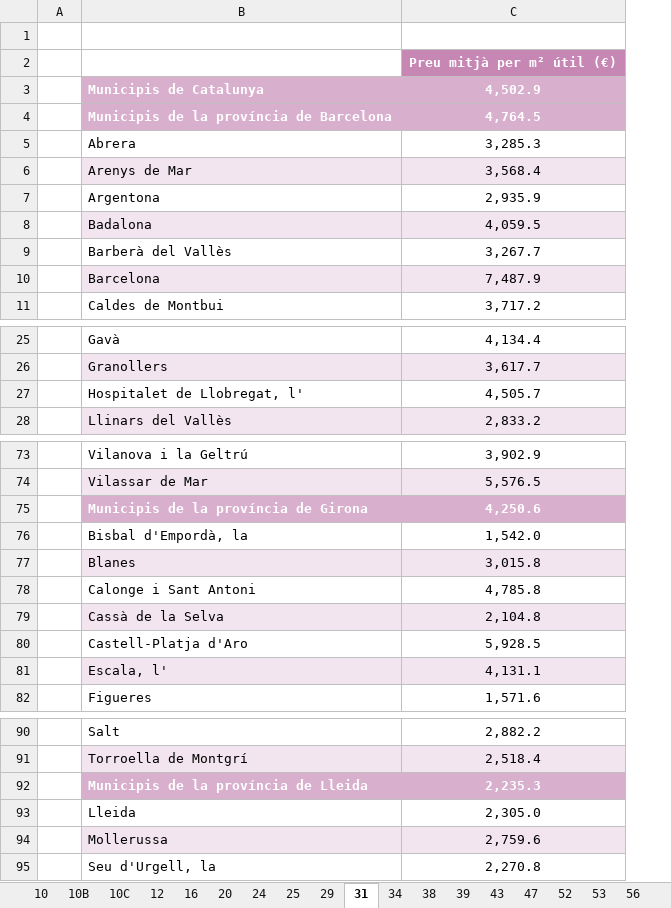
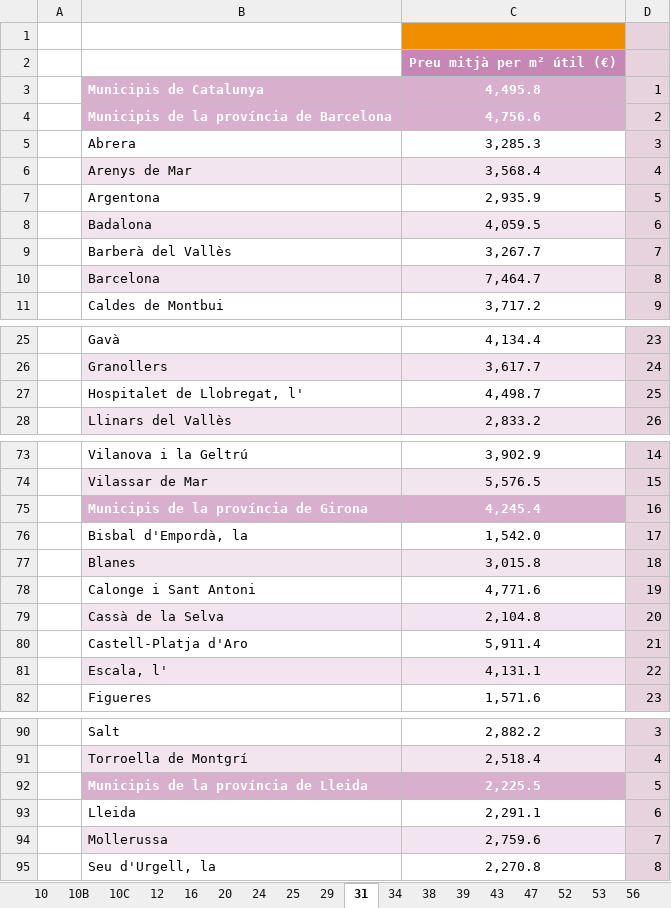
Before and after one commit to rubenlj-git/Taules_oferta_1S23, an Excel workbook: P3007_Quadres informe juny 2023 APCE.xlsx, sheet 31, drawn as a sheet; only a part is shown, gaps mark what is left out; values as stored, in another font and other column widths than the file's, no borders; charts and pictures not drawn; the diff covers the shown part only; the diff names each change by its address in the sheet, - before the commit and + after, or states it on an @@ line.

```diff
--- a/P3007_Quadres informe juny 2023 APCE.xlsx (sheet 31)
+++ b/P3007_Quadres informe juny 2023 APCE.xlsx (sheet 31)
+column D, rows 3-11: 1 | 2 | 3 | 4 | 5 | 6 | 7 | 8 | 9; rows 25-28: 23 | 24 | 25 | 26; rows 73-82: 14 | 15 | 16 | 17 | 18 | 19 | 20 | 21 | 22 | 23; rows 90-95: 3 | 4 | 5 | 6 | 7 | 8
-C1 fill: none
+C1 fill: #F18E00
-C3: 4,502.9
+C3: 4,495.8
-C4: 4,764.5
+C4: 4,756.6
-C10: 7,487.9
+C10: 7,464.7
-C27: 4,505.7
+C27: 4,498.7
-C75: 4,250.6
+C75: 4,245.4
-C78: 4,785.8
+C78: 4,771.6
-C80: 5,928.5
+C80: 5,911.4
-C92: 2,235.3
+C92: 2,225.5
-C93: 2,305.0
+C93: 2,291.1
```
Also changed, not shown: 4 edited cells elsewhere in this sheet, sheet 47, sheet 39, sheet 43, sheet 12, sheet 24, sheet 38, 7 more sheets, formulas that keep their value, charts or pictures, 01 Comparatiu mostra 2022 2023.xlsx, 02 Corones i àmbits Juny 2023.xlsx, 3 other files.
